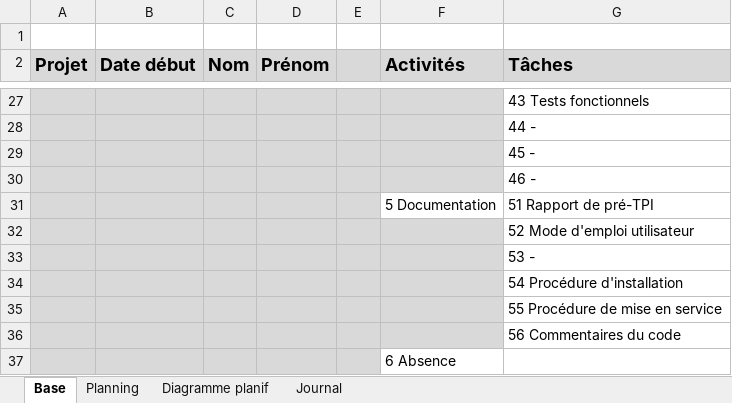
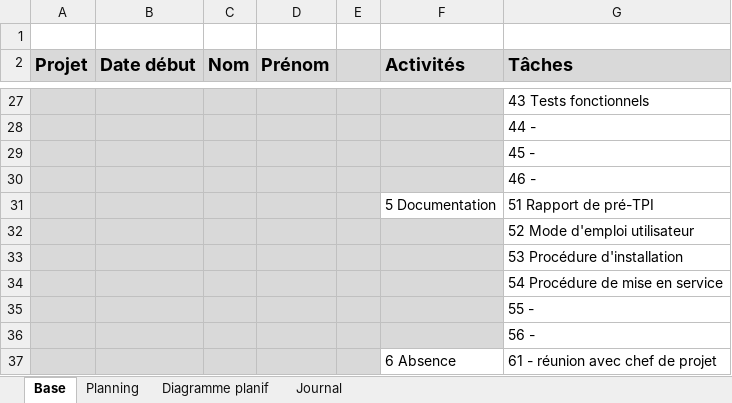
Before and after one commit to AhVen98/gestionStocks_preTPI, an Excel workbook: journalTravail_COSTA.xlsm, sheet Base, drawn as a sheet; only a part is shown, gaps mark what is left out; values as stored, in another font and other column widths than the file's, no borders; the diff names each change by its address in the sheet, - before the commit and + after, or states it on an @@ line.

```diff
--- a/journalTravail_COSTA.xlsm (sheet Base)
+++ b/journalTravail_COSTA.xlsm (sheet Base)
-G33 (Tâches): 53 -
+G33 (Tâches): 53 Procédure d'installation
-G34 (Tâches): 54 Procédure d'installation
+G34 (Tâches): 54 Procédure de mise en service
-G35 (Tâches): 55 Procédure de mise en service
+G35 (Tâches): 55 -
-G36 (Tâches): 56 Commentaires du code
+G36 (Tâches): 56 -
-G37 (Tâches): (empty)
+G37 (Tâches): 61 - réunion avec chef de projet
```
Also changed, not shown: sheet Planning, sheet Journal, sheet Diagramme planif, formulas that keep their value, charts or pictures.
